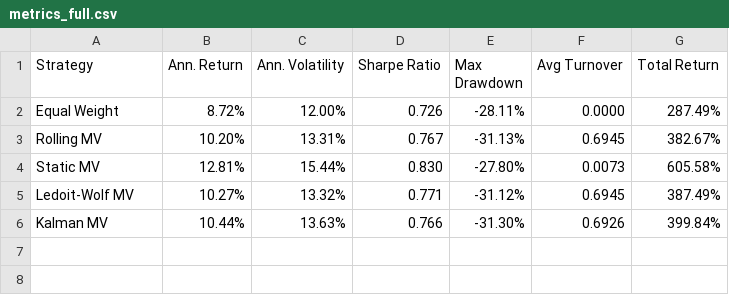
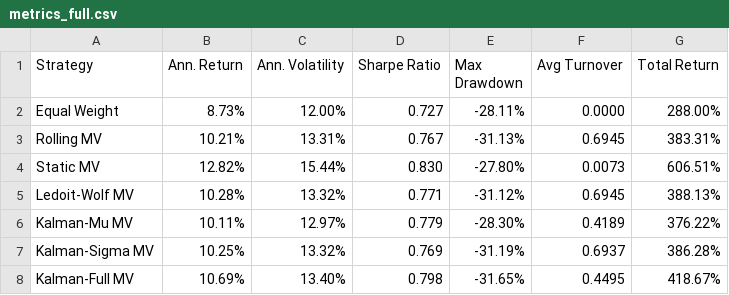
Before and after one commit to krishtanwar458/kalman-portfolio, a CSV file: results/metrics_full.csv, drawn as a sheet.

```diff
--- a/results/metrics_full.csv
+++ b/results/metrics_full.csv
@@ -1,6 +1,8 @@
 Strategy,Ann. Return,Ann. Volatility,Sharpe Ratio,Max Drawdown,Avg Turnover,Total Return
-Equal Weight,8.72%,12.00%,0.726,-28.11%,0.0000,287.49%
-Rolling MV,10.20%,13.31%,0.767,-31.13%,0.6945,382.67%
-Static MV,12.81%,15.44%,0.830,-27.80%,0.0073,605.58%
-Ledoit-Wolf MV,10.27%,13.32%,0.771,-31.12%,0.6945,387.49%
-Kalman MV,10.44%,13.63%,0.766,-31.30%,0.6926,399.84%
+Equal Weight,8.73%,12.00%,0.727,-28.11%,0.0000,288.00%
+Rolling MV,10.21%,13.31%,0.767,-31.13%,0.6945,383.31%
+Static MV,12.82%,15.44%,0.830,-27.80%,0.0073,606.51%
+Ledoit-Wolf MV,10.28%,13.32%,0.771,-31.12%,0.6945,388.13%
+Kalman-Mu MV,10.11%,12.97%,0.779,-28.30%,0.4189,376.22%
+Kalman-Sigma MV,10.25%,13.32%,0.769,-31.19%,0.6937,386.28%
+Kalman-Full MV,10.69%,13.40%,0.798,-31.65%,0.4495,418.67%
```
Also changed, not shown: results/cost_sensitivity.csv, results/cost_sensitivity_oos.csv, 45 other files.
